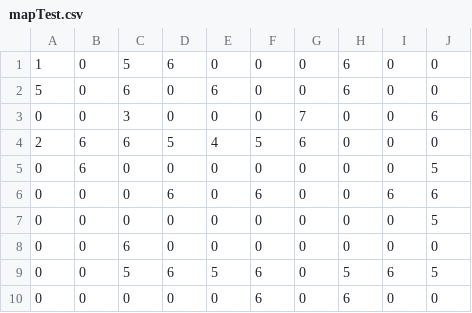
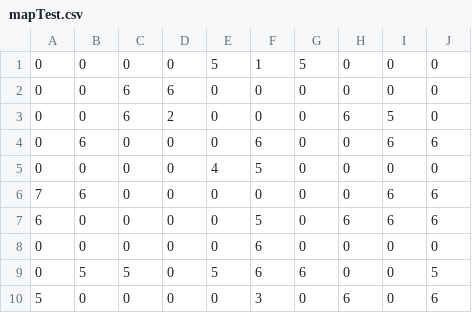
Before and after one commit to abdullahemad12/harry-potter, a CSV file: harrypotter/mapTest.csv, drawn as a sheet.

```diff
--- a/harrypotter/mapTest.csv
+++ b/harrypotter/mapTest.csv
@@ -1,10 +1,10 @@
-1,0,5,6,0,0,0,6,0,0
-5,0,6,0,6,0,0,6,0,0
-0,0,3,0,0,0,7,0,0,6
-2,6,6,5,4,5,6,0,0,0
-0,6,0,0,0,0,0,0,0,5
-0,0,0,6,0,6,0,0,6,6
-0,0,0,0,0,0,0,0,0,5
-0,0,6,0,0,0,0,0,0,0
-0,0,5,6,5,6,0,5,6,5
-0,0,0,0,0,6,0,6,0,0
+0,0,0,0,5,1,5,0,0,0
+0,0,6,6,0,0,0,0,0,0
+0,0,6,2,0,0,0,6,5,0
+0,6,0,0,0,6,0,0,6,6
+0,0,0,0,4,5,0,0,0,0
+7,6,0,0,0,0,0,0,6,6
+6,0,0,0,0,5,0,6,6,6
+0,0,0,0,0,6,0,0,0,0
+0,5,5,0,5,6,6,0,0,5
+5,0,0,0,0,3,0,6,0,6
```
Also changed, not shown: 7 other files.
